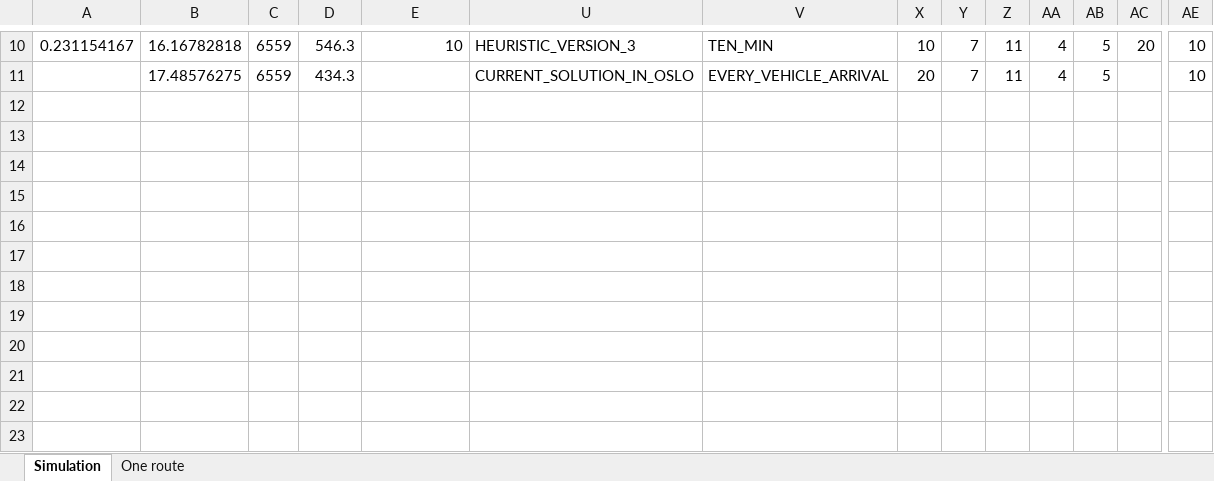
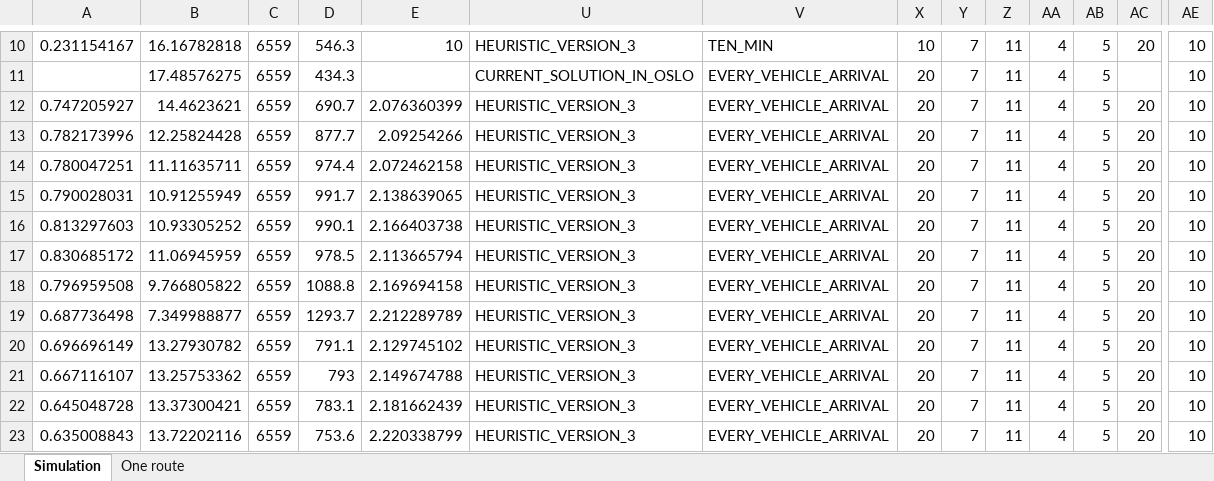
Before and after one commit to kristinehagen/Master, an Excel workbook: Results.xlsx, sheet Simulation, drawn as a sheet; only a part is shown, gaps mark what is left out; values as stored, in another font and other column widths than the file's, no borders; rows hold the shown columns only; the diff names each change by its address in the sheet, - before the commit and + after, or states it on an @@ line.

Commit message:
Nr of vehicles, geofencing, different weights

```diff
--- a/Results.xlsx (sheet Simulation)
+++ b/Results.xlsx (sheet Simulation)
+row 12: 0.747205927 | 14.4623621 | 6559 | 690.7 | 2.076360399 | HEURISTIC_VERSION_3 | EVERY_VEHICLE_ARRIVAL | 20 | 7 | 11 | 4 | 5 | 20 | 10
+row 13: 0.782173996 | 12.25824428 | 6559 | 877.7 | 2.09254266 | HEURISTIC_VERSION_3 | EVERY_VEHICLE_ARRIVAL | 20 | 7 | 11 | 4 | 5 | 20 | 10
+row 14: 0.780047251 | 11.11635711 | 6559 | 974.4 | 2.072462158 | HEURISTIC_VERSION_3 | EVERY_VEHICLE_ARRIVAL | 20 | 7 | 11 | 4 | 5 | 20 | 10
+row 15: 0.790028031 | 10.91255949 | 6559 | 991.7 | 2.138639065 | HEURISTIC_VERSION_3 | EVERY_VEHICLE_ARRIVAL | 20 | 7 | 11 | 4 | 5 | 20 | 10
+row 16: 0.813297603 | 10.93305252 | 6559 | 990.1 | 2.166403738 | HEURISTIC_VERSION_3 | EVERY_VEHICLE_ARRIVAL | 20 | 7 | 11 | 4 | 5 | 20 | 10
+row 17: 0.830685172 | 11.06945959 | 6559 | 978.5 | 2.113665794 | HEURISTIC_VERSION_3 | EVERY_VEHICLE_ARRIVAL | 20 | 7 | 11 | 4 | 5 | 20 | 10
+row 18: 0.796959508 | 9.766805822 | 6559 | 1088.8 | 2.169694158 | HEURISTIC_VERSION_3 | EVERY_VEHICLE_ARRIVAL | 20 | 7 | 11 | 4 | 5 | 20 | 10
+row 19: 0.687736498 | 7.349988877 | 6559 | 1293.7 | 2.212289789 | HEURISTIC_VERSION_3 | EVERY_VEHICLE_ARRIVAL | 20 | 7 | 11 | 4 | 5 | 20 | 10
+row 20: 0.696696149 | 13.27930782 | 6559 | 791.1 | 2.129745102 | HEURISTIC_VERSION_3 | EVERY_VEHICLE_ARRIVAL | 20 | 7 | 11 | 4 | 5 | 20 | 10
+row 21: 0.667116107 | 13.25753362 | 6559 | 793 | 2.149674788 | HEURISTIC_VERSION_3 | EVERY_VEHICLE_ARRIVAL | 20 | 7 | 11 | 4 | 5 | 20 | 10
+row 22: 0.645048728 | 13.37300421 | 6559 | 783.1 | 2.181662439 | HEURISTIC_VERSION_3 | EVERY_VEHICLE_ARRIVAL | 20 | 7 | 11 | 4 | 5 | 20 | 10
+row 23: 0.635008843 | 13.72202116 | 6559 | 753.6 | 2.220338799 | HEURISTIC_VERSION_3 | EVERY_VEHICLE_ARRIVAL | 20 | 7 | 11 | 4 | 5 | 20 | 10
```
Also changed, not shown: hidden cells, 6 other files.
